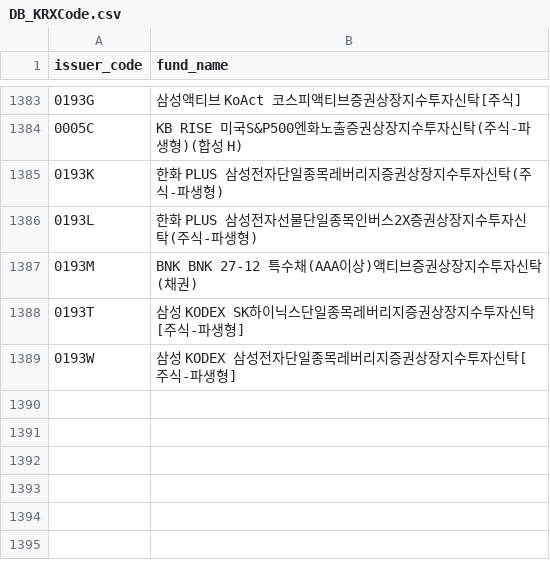
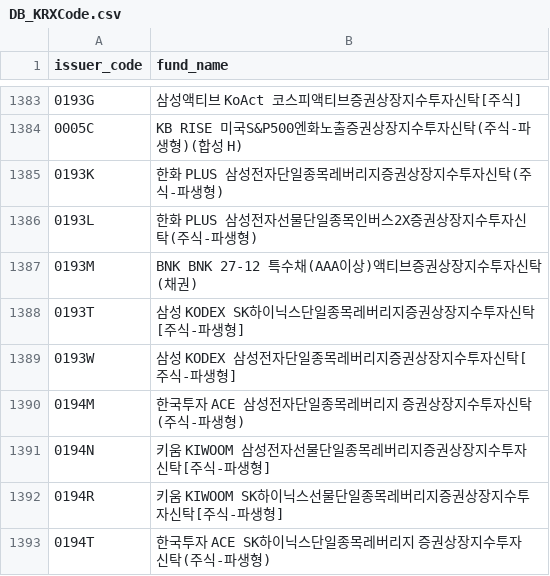
Before and after one commit to sungin-etf/NewETFKR, a CSV file: DB_KRXCode.csv, drawn as a sheet; only a part is shown, gaps mark what is left out; the diff names each change by its address in the sheet, - before the commit and + after, or states it on an @@ line.

```diff
--- a/DB_KRXCode.csv
+++ b/DB_KRXCode.csv
+row 1390: 0194M | 한국투자 ACE 삼성전자단일종목레버리지 증권상장지수투자신탁(주식-파생형)
+row 1391: 0194N | 키움 KIWOOM 삼성전자선물단일종목레버리지증권상장지수투자신탁[주식-파생형]
+row 1392: 0194R | 키움 KIWOOM SK하이닉스선물단일종목레버리지증권상장지수투자신탁[주식-파생형]
+row 1393: 0194T | 한국투자 ACE SK하이닉스단일종목레버리지 증권상장지수투자신탁(주식-파생형)
```
